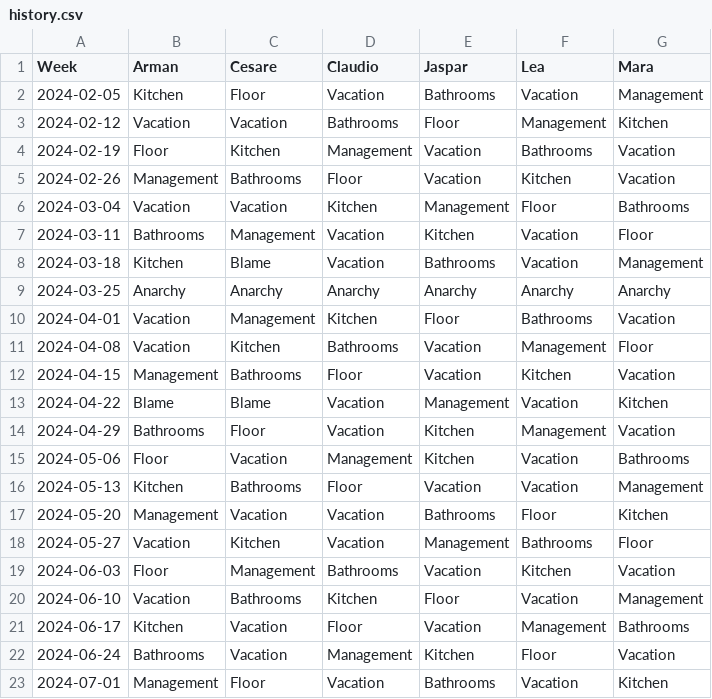
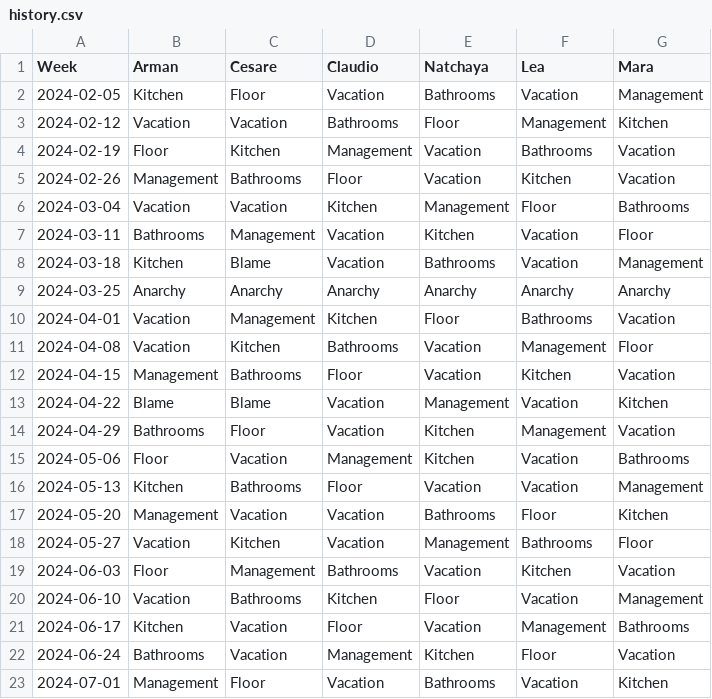
Before and after one commit to shapelessguy/Python-Projects, a CSV file: WG/history.csv, drawn as a sheet.

Commit message:
Natchaya replaces Jaspar

```diff
--- a/WG/history.csv
+++ b/WG/history.csv
@@ -1,2 +1,2 @@
-Week,Arman,Cesare,Claudio,Jaspar,Lea,Mara
+Week,Arman,Cesare,Claudio,Natchaya,Lea,Mara
 2024-02-05,Kitchen,Floor,Vacation,Bathrooms,Vacation,Management
```
Also changed, not shown: 4 other files.
